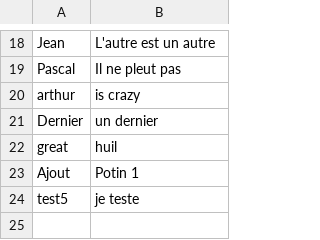
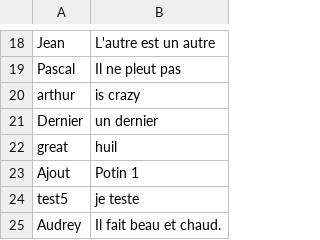
Before and after one commit to prandy87/rails1, a CSV file: the_gossip_project/db/gossip.csv, drawn as a sheet; only a part is shown, gaps mark what is left out.

```diff
--- a/the_gossip_project/db/gossip.csv
+++ b/the_gossip_project/db/gossip.csv
@@ -24 +24,2 @@ Ajout,Potin 1
 test5,je teste
+Audrey,Il fait beau et chaud.
```
Also changed, not shown: 4 other files.
